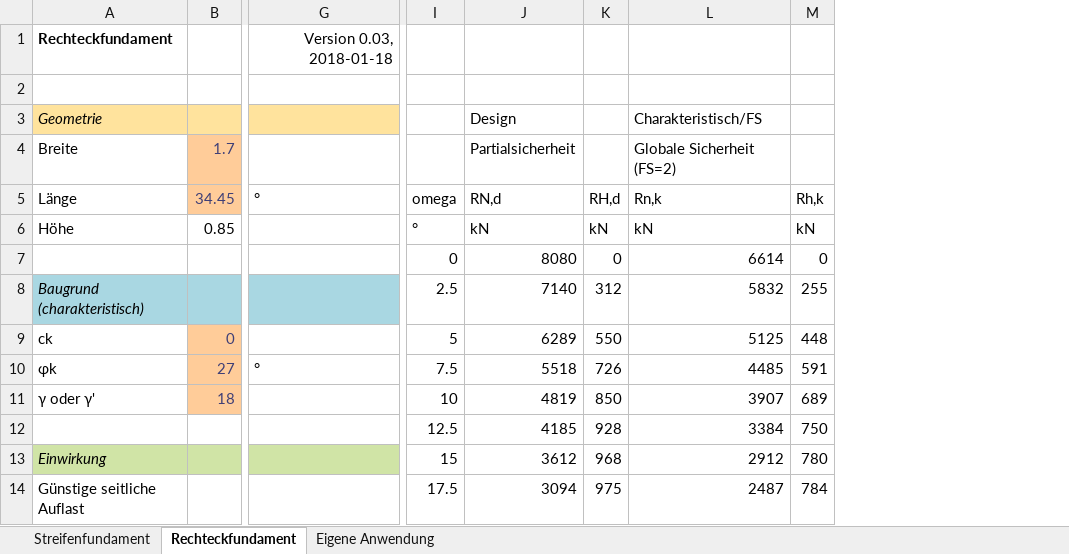
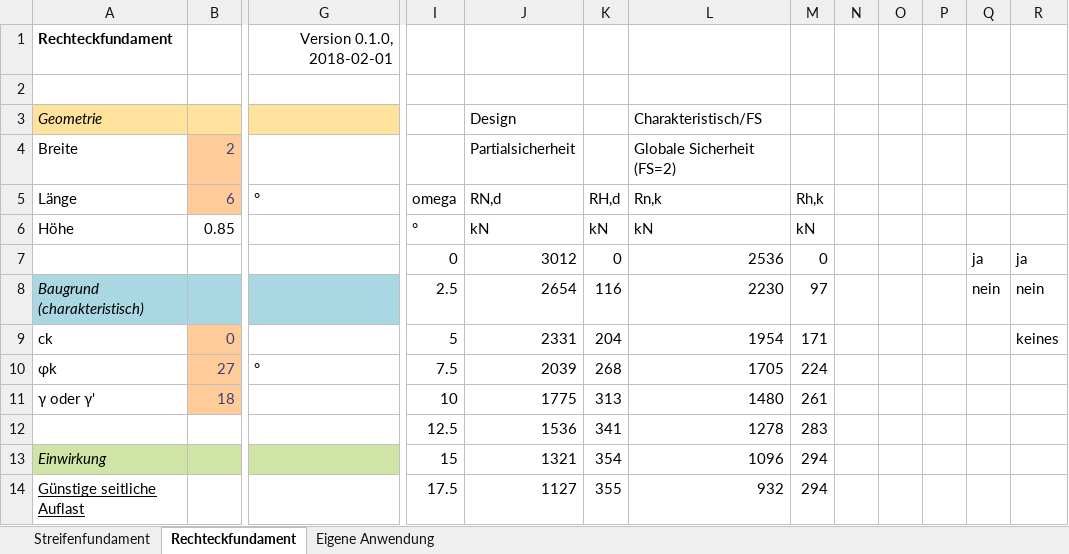
Before and after one commit to minderp/bearingcapacity, an Excel workbook: Grundbruch_template.xlsm, sheet Rechteckfundament, drawn as a sheet; only a part is shown, gaps mark what is left out; values as stored, in another font and other column widths than the file's, no borders; charts and pictures not drawn; removed rows and columns are numbered as before the commit, all else as after; rows hold the shown columns only; the diff covers the shown part only; the diff names each change by its address in the sheet, - before the commit and + after, or states it on an @@ line.

Commit message:
Added Version Tag, Reorganised folders

```diff
--- a/Grundbruch_template.xlsm (sheet Rechteckfundament)
+++ b/Grundbruch_template.xlsm (sheet Rechteckfundament)
-column L, rows 3-11: Charakteristisch/FS | Globale Sicherheit (FS=2) | Rn,k | kN | 6614 | 5832 | 5125 | 4485 | 3907; rows 13-14: 2912 | 2487
+column L, rows 3-11: Charakteristisch/FS | Globale Sicherheit (FS=2) | Rn,k | kN | 2536 | 2230 | 1954 | 1705 | 1480; rows 13-14: 1096 | 932
+column N, empty
+column O, empty
+column P, empty
+column Q, rows 7-8: ja | nein
+column R, rows 7-9: ja | nein | keines
-G1: Version 0.03, 2018-01-18
+G1: Version 0.1.0, 2018-02-01
-B4: 1.7
+B4: 2
-B5: 34.45
+B5: 6
-J7: 8080
+J7: 3012
-J8: 7140
+J8: 2654
-K8: 312
+K8: 116
-M8: 255
+M8: 97
-J9: 6289
+J9: 2331
-K9: 550
+K9: 204
-M9: 448
+M9: 171
-J10: 5518
+J10: 2039
-K10: 726
+K10: 268
-M10: 591
+M10: 224
-J11: 4819
+J11: 1775
-K11: 850
+K11: 313
-M11: 689
+M11: 261
-row 12:  |  |  | 12.5 | 4185 | 928 | 3384 | 750
+row 12:  |  |  | 12.5 | 1536 | 341 | 1278 | 283
-J13: 3612
+J13: 1321
-K13: 968
+K13: 354
-M13: 780
+M13: 294
-A14 underline: off
+A14 underline: on
-J14: 3094
+J14: 1127
-K14: 975
+K14: 355
-M14: 784
+M14: 294
```
Also changed, not shown: 28 added rows, 19 removed rows, 1 moved row and 39 edited cells elsewhere in this sheet, sheet Streifenfundament, charts or pictures, 4 other files.
